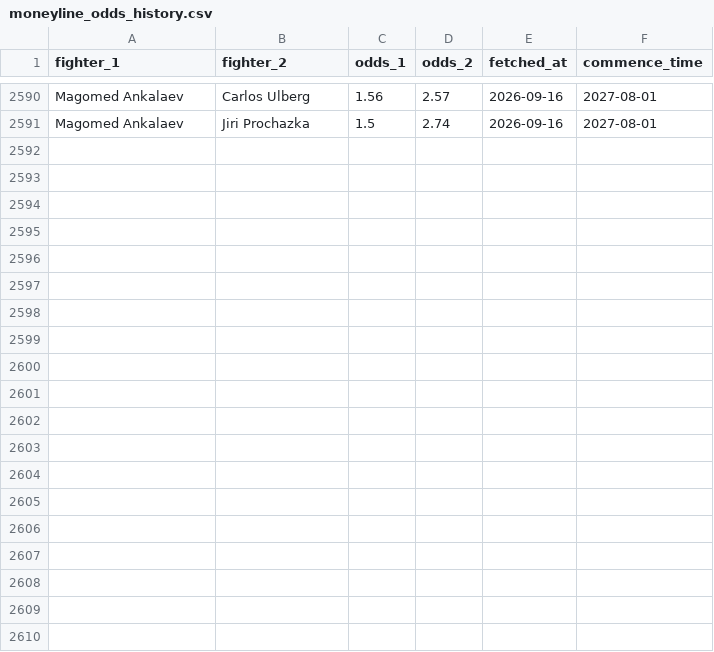
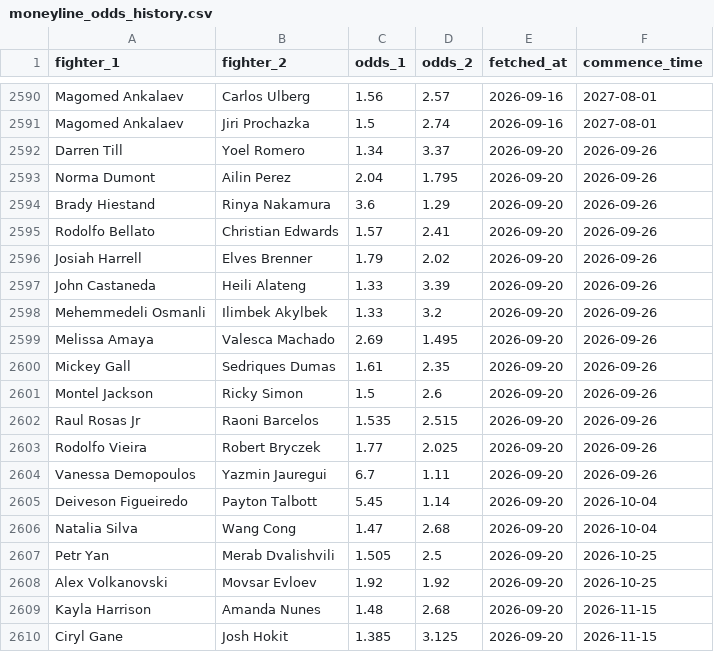
Before and after one commit to jdanielbcosta/ufc-predictor, a CSV file: moneyline_odds_history.csv, drawn as a sheet; only a part is shown, gaps mark what is left out; the diff covers the shown part only.

Commit message:
Update moneyline odds 2026-09-20

```diff
--- a/moneyline_odds_history.csv
+++ b/moneyline_odds_history.csv
@@ -2591 +2591,20 @@ Magomed Ankalaev,Carlos Ulberg,1.56,2.57,2026-09-16,2027-08-01
 Magomed Ankalaev,Jiri Prochazka,1.5,2.74,2026-09-16,2027-08-01
+Darren Till,Yoel Romero,1.34,3.37,2026-09-20,2026-09-26
+Norma Dumont,Ailin Perez,2.04,1.795,2026-09-20,2026-09-26
+Brady Hiestand,Rinya Nakamura,3.6,1.29,2026-09-20,2026-09-26
+Rodolfo Bellato,Christian Edwards,1.57,2.41,2026-09-20,2026-09-26
+Josiah Harrell,Elves Brenner,1.79,2.02,2026-09-20,2026-09-26
+John Castaneda,Heili Alateng,1.33,3.39,2026-09-20,2026-09-26
+Mehemmedeli Osmanli,Ilimbek Akylbek,1.33,3.2,2026-09-20,2026-09-26
+Melissa Amaya,Valesca Machado,2.69,1.495,2026-09-20,2026-09-26
+Mickey Gall,Sedriques Dumas,1.61,2.35,2026-09-20,2026-09-26
+Montel Jackson,Ricky Simon,1.5,2.6,2026-09-20,2026-09-26
+Raul Rosas Jr,Raoni Barcelos,1.535,2.515,2026-09-20,2026-09-26
+Rodolfo Vieira,Robert Bryczek,1.77,2.025,2026-09-20,2026-09-26
+Vanessa Demopoulos,Yazmin Jauregui,6.7,1.11,2026-09-20,2026-09-26
+Deiveson Figueiredo,Payton Talbott,5.45,1.14,2026-09-20,2026-10-04
+Natalia Silva,Wang Cong,1.47,2.68,2026-09-20,2026-10-04
+Petr Yan,Merab Dvalishvili,1.505,2.5,2026-09-20,2026-10-25
+Alex Volkanovski,Movsar Evloev,1.92,1.92,2026-09-20,2026-10-25
+Kayla Harrison,Amanda Nunes,1.48,2.68,2026-09-20,2026-11-15
+Ciryl Gane,Josh Hokit,1.385,3.125,2026-09-20,2026-11-15
```
Also changed, not shown: 14 added rows elsewhere in this file.
